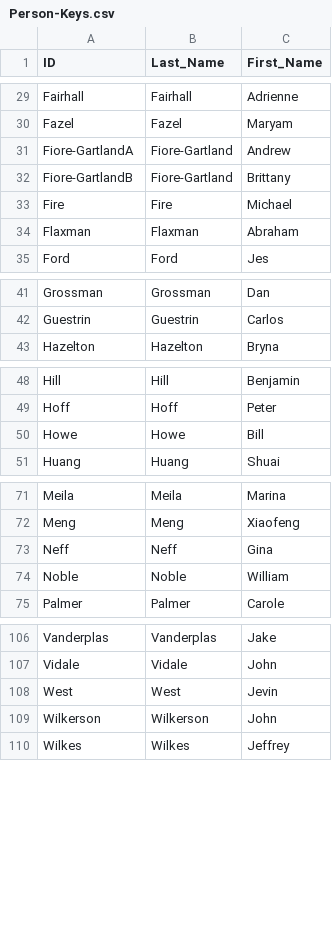
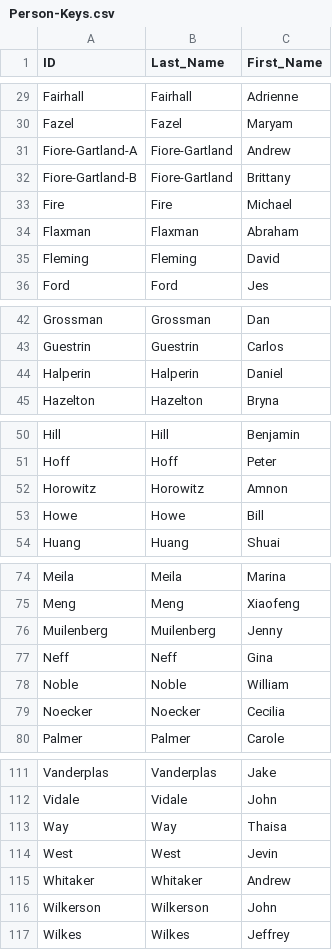
Before and after one commit to mdrouhard/escience-map, a CSV file: Person-Keys.csv, drawn as a sheet; only a part is shown, gaps mark what is left out; the diff covers the shown part only.

Commit message:
updated data and person keys

```diff
--- a/Person-Keys.csv
+++ b/Person-Keys.csv
@@ -30,6 +30,7 @@ Fairhall,Fairhall,Adrienne
 Fazel,Fazel,Maryam
-Fiore-GartlandA,Fiore-Gartland,Andrew
-Fiore-GartlandB,Fiore-Gartland,Brittany
+Fiore-Gartland-A,Fiore-Gartland,Andrew
+Fiore-Gartland-B,Fiore-Gartland,Brittany
 Fire,Fire,Michael
 Flaxman,Flaxman,Abraham
+Fleming,Fleming,David
 Ford,Ford,Jes
@@ -42,2 +43,3 @@ Grossman,Grossman,Dan
 Guestrin,Guestrin,Carlos
+Halperin,Halperin,Daniel
 Hazelton,Hazelton,Bryna
@@ -49,2 +51,3 @@ Hill,Hill,Benjamin
 Hoff,Hoff,Peter
+Horowitz,Horowitz,Amnon
 Howe,Howe,Bill
@@ -72,4 +75,6 @@ Meila,Meila,Marina
 Meng,Meng,Xiaofeng
+Muilenberg,Muilenberg,Jenny
 Neff,Neff,Gina
 Noble,Noble,William
+Noecker,Noecker,Cecilia
 Palmer,Palmer,Carole
@@ -107,3 +112,5 @@ Vanderplas,Vanderplas,Jake
 Vidale,Vidale,John
+Way,Way,Thaisa
 West,West,Jevin
+Whitaker,Whitaker,Andrew
 Wilkerson,Wilkerson,John
```
Also changed, not shown: 7 edited cells elsewhere in this file, 18 other files.
